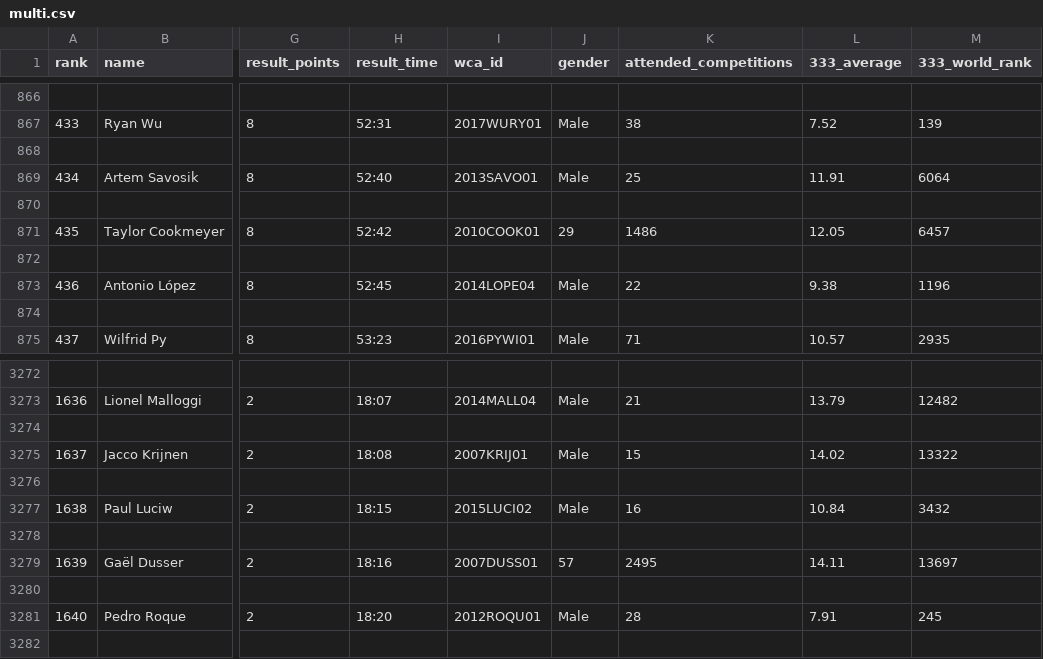
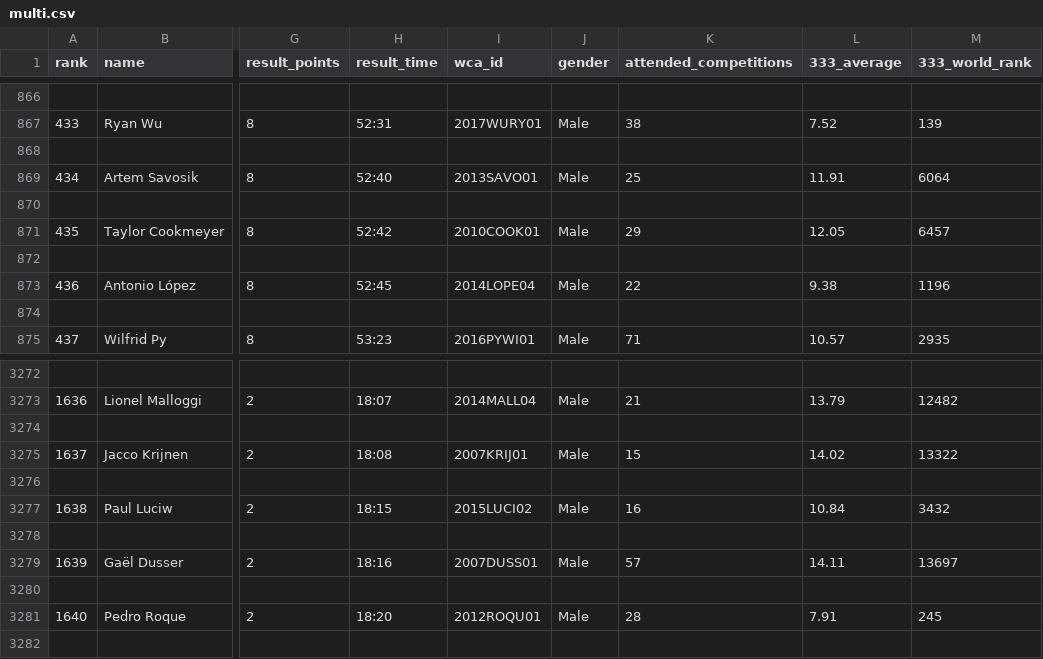
Before and after one commit to matejbolta/World-s-Best-Speed-Cubers, a CSV file: data/multi.csv, drawn as a sheet; only a part is shown, gaps mark what is left out; the diff names each change by its address in the sheet, - before the commit and + after, or states it on an @@ line.

```diff
--- a/data/multi.csv
+++ b/data/multi.csv
-J871 (gender): 29
+J871 (gender): Male
-K871 (attended_competitions): 1486
+K871 (attended_competitions): 29
-J3279 (gender): 57
+J3279 (gender): Male
-K3279 (attended_competitions): 2495
+K3279 (attended_competitions): 57
```
Also changed, not shown: 1 other file.
